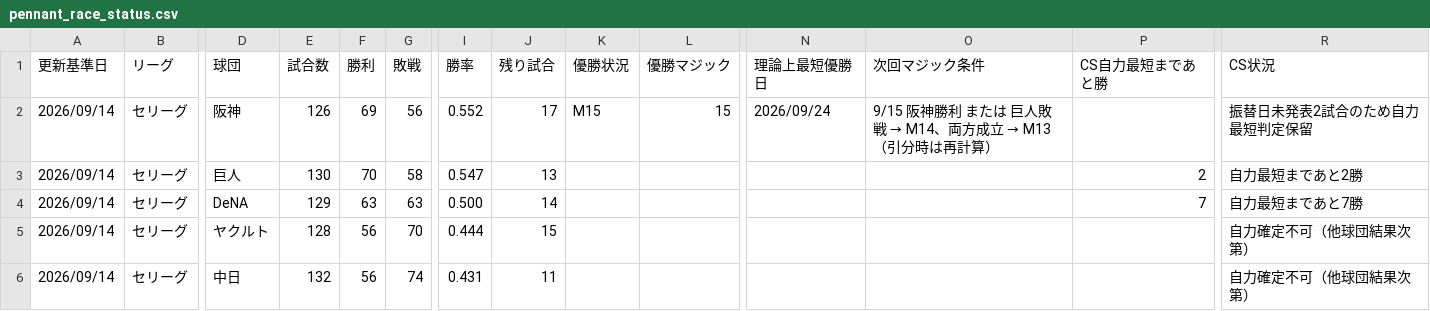
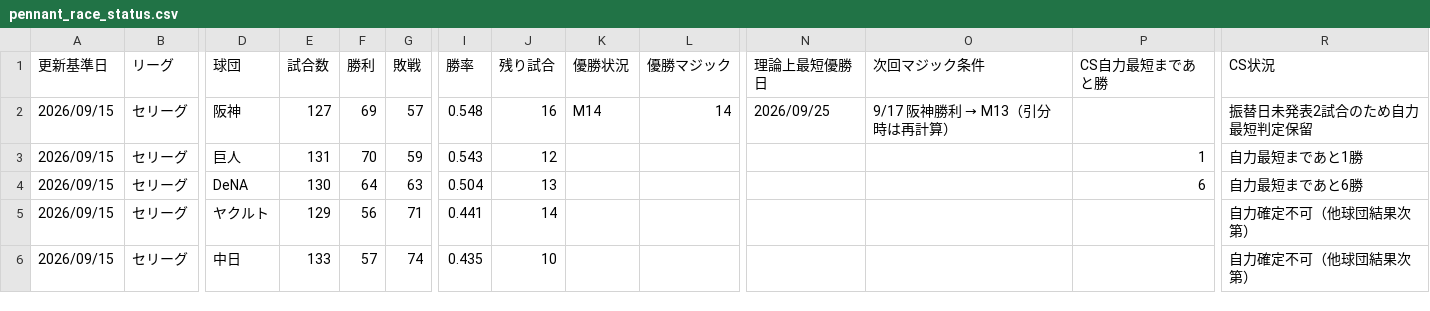
Before and after one commit to hitoshihirai07-hash/player-lens.pages, a CSV file: data/pennant_race_status.csv, drawn as a sheet; only a part is shown, gaps mark what is left out; the diff covers the shown part only; the diff names each change by its address in the sheet, - before the commit and + after, or states it on an @@ line.

```diff
--- a/data/pennant_race_status.csv
+++ b/data/pennant_race_status.csv
-A2:A6 (更新基準日): 2026/09/14
+A2:A6 (更新基準日): 2026/09/15
-E2 (試合数): 126
+E2 (試合数): 127
-G2 (敗戦): 56
+G2 (敗戦): 57
-I2 (勝率): 0.552
+I2 (勝率): 0.548
-J2 (残り試合): 17
+J2 (残り試合): 16
-K2 (優勝状況): M15
+K2 (優勝状況): M14
-L2 (優勝マジック): 15
+L2 (優勝マジック): 14
-N2 (理論上最短優勝日): 2026/09/24
+N2 (理論上最短優勝日): 2026/09/25
@@ O2 (次回マジック条件): 9/15 阪神勝利 または 巨人敗戦 → M14、両方成立 → M13（引分時は再計算） → 9/17 阪神勝利 → M13（引分時は再計算） @@
-E3 (試合数): 130
+E3 (試合数): 131
-G3 (敗戦): 58
+G3 (敗戦): 59
-I3 (勝率): 0.547
+I3 (勝率): 0.543
-J3 (残り試合): 13
+J3 (残り試合): 12
-P3 (CS自力最短まであと勝): 2
+P3 (CS自力最短まであと勝): 1
-R3 (CS状況): 自力最短まであと2勝
+R3 (CS状況): 自力最短まであと1勝
-E4 (試合数): 129
+E4 (試合数): 130
-F4 (勝利): 63
+F4 (勝利): 64
-I4 (勝率): 0.500
+I4 (勝率): 0.504
-J4 (残り試合): 14
+J4 (残り試合): 13
-P4 (CS自力最短まであと勝): 7
+P4 (CS自力最短まであと勝): 6
-R4 (CS状況): 自力最短まであと7勝
+R4 (CS状況): 自力最短まであと6勝
-E5 (試合数): 128
+E5 (試合数): 129
-G5 (敗戦): 70
+G5 (敗戦): 71
-I5 (勝率): 0.444
+I5 (勝率): 0.441
-J5 (残り試合): 15
+J5 (残り試合): 14
-E6 (試合数): 132
+E6 (試合数): 133
-F6 (勝利): 56
+F6 (勝利): 57
-I6 (勝率): 0.431
+I6 (勝率): 0.435
-J6 (残り試合): 11
+J6 (残り試合): 10
```
Also changed, not shown: 43 edited cells elsewhere in this file, data/fielding_summary.csv, data/preview_starter.csv, 16 other files.
